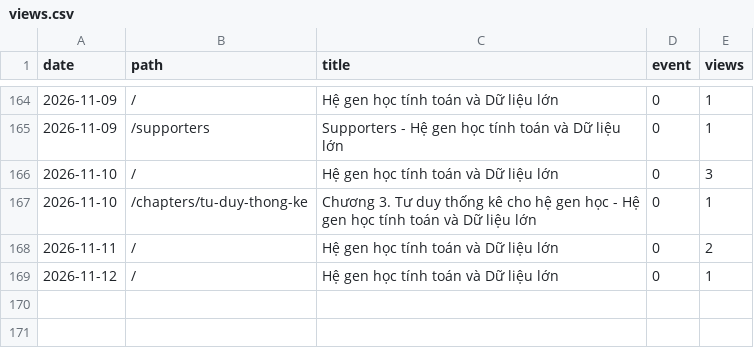
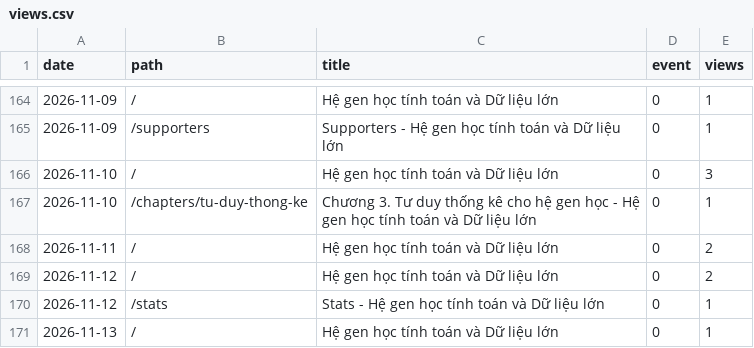
Before and after one commit to datngu/genomics_book, a CSV file: stats/views.csv, drawn as a sheet; only a part is shown, gaps mark what is left out.

```diff
--- a/stats/views.csv
+++ b/stats/views.csv
@@ -168,2 +168,4 @@ date,path,title,event,views
 2026-11-11,/,Hệ gen học tính toán và Dữ liệu lớn,0,2
-2026-11-12,/,Hệ gen học tính toán và Dữ liệu lớn,0,1
+2026-11-12,/,Hệ gen học tính toán và Dữ liệu lớn,0,2
+2026-11-12,/stats,Stats - Hệ gen học tính toán và Dữ liệu lớn,0,1
+2026-11-13,/,Hệ gen học tính toán và Dữ liệu lớn,0,1
```
Also changed, not shown: stats/downloads.csv, 1 other file.
